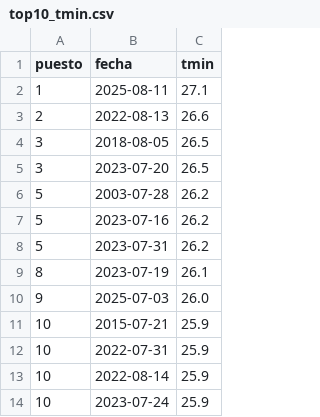
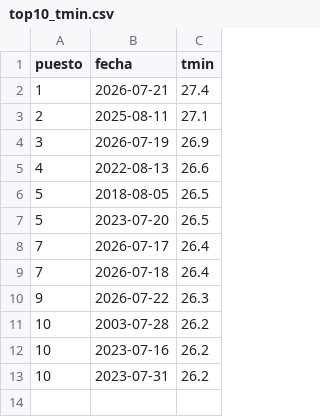
Before and after one commit to Poloigithub/AEMET_Castello, a CSV file: resultados/rankings/top10_tmin.csv, drawn as a sheet.

```diff
--- a/resultados/rankings/top10_tmin.csv
+++ b/resultados/rankings/top10_tmin.csv
@@ -1,14 +1,13 @@
 puesto,fecha,tmin
-1,2025-08-11,27.1
-2,2022-08-13,26.6
-3,2018-08-05,26.5
-3,2023-07-20,26.5
-5,2003-07-28,26.2
-5,2023-07-16,26.2
-5,2023-07-31,26.2
-8,2023-07-19,26.1
-9,2025-07-03,26.0
-10,2015-07-21,25.9
-10,2022-07-31,25.9
-10,2022-08-14,25.9
-10,2023-07-24,25.9
+1,2026-07-21,27.4
+2,2025-08-11,27.1
+3,2026-07-19,26.9
+4,2022-08-13,26.6
+5,2018-08-05,26.5
+5,2023-07-20,26.5
+7,2026-07-17,26.4
+7,2026-07-18,26.4
+9,2026-07-22,26.3
+10,2003-07-28,26.2
+10,2023-07-16,26.2
+10,2023-07-31,26.2
```
Also changed, not shown: 3 other files.
